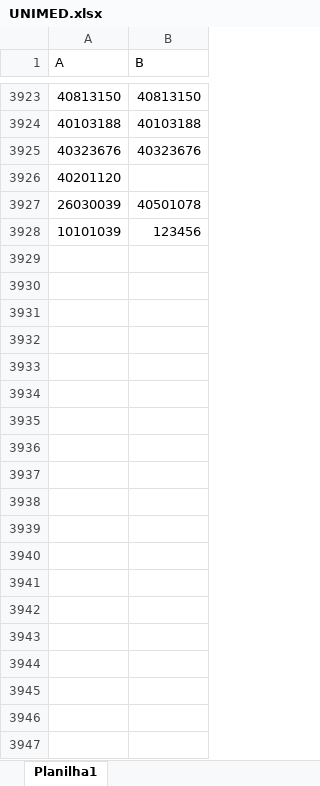
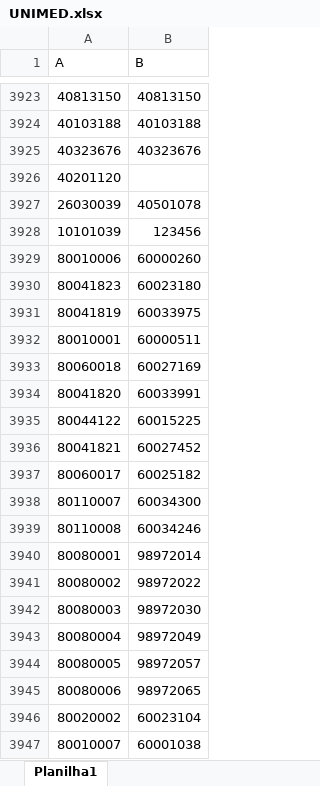
Before and after one commit to mstr18/XMLLeitor, an Excel workbook: UNIMED.xlsx, sheet Planilha1, drawn as a sheet; only a part is shown, gaps mark what is left out; values as stored, in another font and other column widths than the file's, no borders; the diff covers the shown part only; the diff names each change by its address in the sheet, - before the commit and + after, or states it on an @@ line.

```diff
--- a/UNIMED.xlsx (sheet Planilha1)
+++ b/UNIMED.xlsx (sheet Planilha1)
+row 3929: 80010006 | 60000260
+row 3930: 80041823 | 60023180
+row 3931: 80041819 | 60033975
+row 3932: 80010001 | 60000511
+row 3933: 80060018 | 60027169
+row 3934: 80041820 | 60033991
+row 3935: 80044122 | 60015225
+row 3936: 80041821 | 60027452
+row 3937: 80060017 | 60025182
+row 3938: 80110007 | 60034300
+row 3939: 80110008 | 60034246
+row 3940: 80080001 | 98972014
+row 3941: 80080002 | 98972022
+row 3942: 80080003 | 98972030
+row 3943: 80080004 | 98972049
+row 3944: 80080005 | 98972057
+row 3945: 80080006 | 98972065
+row 3946: 80020002 | 60023104
+row 3947: 80010007 | 60001038
```
Also changed, not shown: 43 added rows elsewhere in this sheet, 2 other files.
